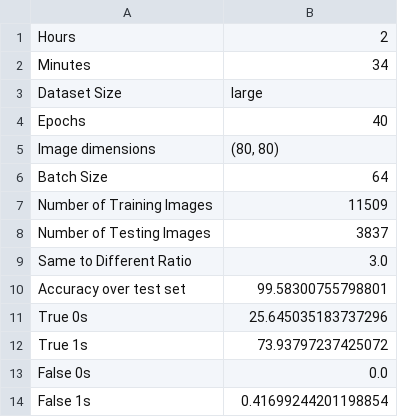
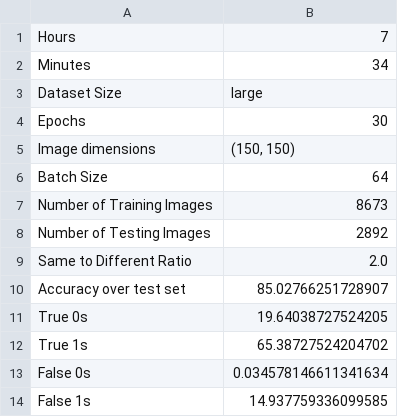
Before and after one commit to SeniorDesignF20/AmazonUnderstandingProductImages, a CSV file: model/large/large_results.csv, drawn as a sheet.

```diff
--- a/model/large/large_results.csv
+++ b/model/large/large_results.csv
@@ -1,14 +1,14 @@
-Hours,2
+Hours,7
 Minutes,34
 Dataset Size,large
-Epochs,40
-Image dimensions,"(80, 80)"
+Epochs,30
+Image dimensions,"(150, 150)"
 Batch Size,64
-Number of Training Images,11509
-Number of Testing Images,3837
-Same to Different Ratio,3.0
-Accuracy over test set,99.58300755798801
-True 0s,25.645035183737296
-True 1s,73.93797237425072
-False 0s,0.0
-False 1s,0.41699244201198854
+Number of Training Images,8673
+Number of Testing Images,2892
+Same to Different Ratio,2.0
+Accuracy over test set,85.02766251728907
+True 0s,19.64038727524205
+True 1s,65.38727524204702
+False 0s,0.034578146611341634
+False 1s,14.937759336099585
```
Also changed, not shown: 35 other files.
